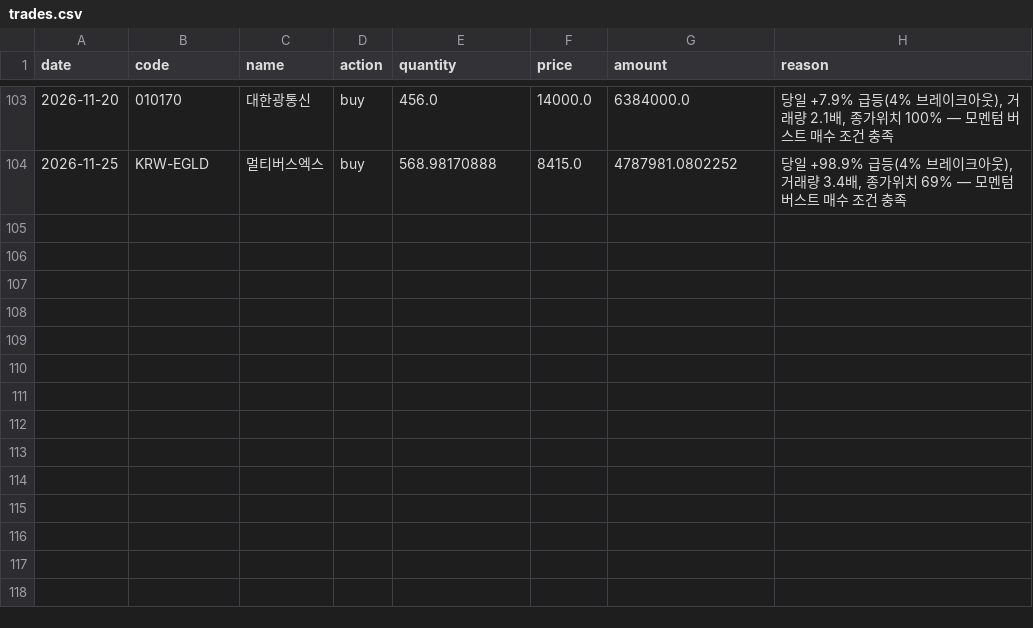
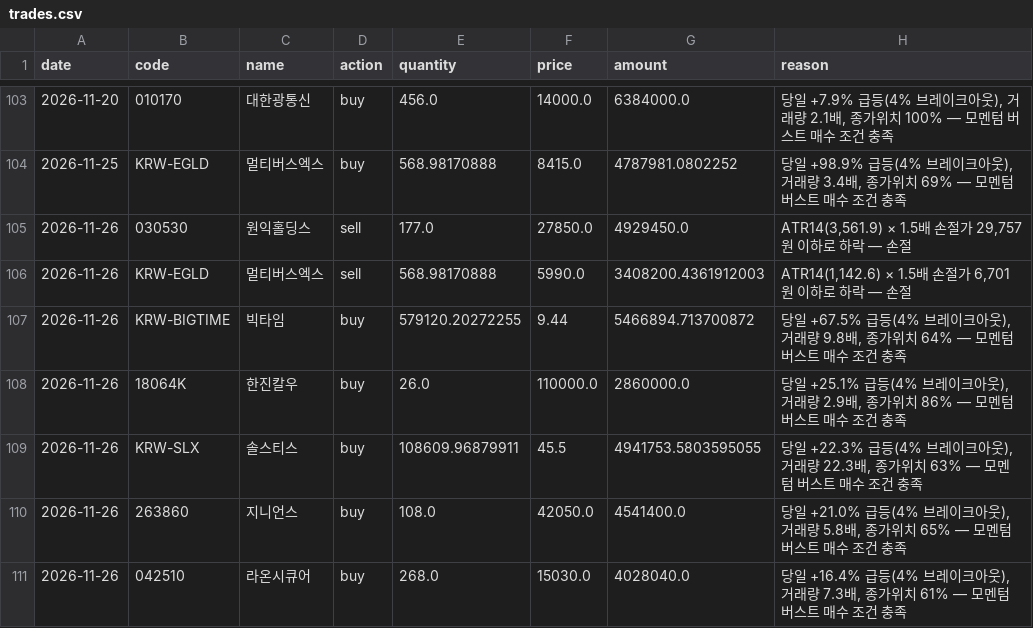
Before and after one commit to ferrousCM/stock, a CSV file: data/portfolio/v2/momentum/trades.csv, drawn as a sheet; only a part is shown, gaps mark what is left out.

```diff
--- a/data/portfolio/v2/momentum/trades.csv
+++ b/data/portfolio/v2/momentum/trades.csv
@@ -104 +104,8 @@ date,code,name,action,quantity,price,amount,reason
 2026-11-25,KRW-EGLD,멀티버스엑스,buy,568.98170888,8415.0,4787981.0802252,"당일 +98.9% 급등(4% 브레이크아웃), 거래량 3.4배, 종가위치 69% — 모멘텀 버스트 매수 조건 충족"
+2026-11-26,030530,원익홀딩스,sell,177.0,27850.0,4929450.0,"ATR14(3,561.9) × 1.5배 손절가 29,757원 이하로 하락 — 손절"
+2026-11-26,KRW-EGLD,멀티버스엑스,sell,568.98170888,5990.0,3408200.4361912003,"ATR14(1,142.6) × 1.5배 손절가 6,701원 이하로 하락 — 손절"
+2026-11-26,KRW-BIGTIME,빅타임,buy,579120.20272255,9.44,5466894.713700872,"당일 +67.5% 급등(4% 브레이크아웃), 거래량 9.8배, 종가위치 64% — 모멘텀 버스트 매수 조건 충족"
+2026-11-26,18064K,한진칼우,buy,26.0,110000.0,2860000.0,"당일 +25.1% 급등(4% 브레이크아웃), 거래량 2.9배, 종가위치 86% — 모멘텀 버스트 매수 조건 충족"
+2026-11-26,KRW-SLX,솔스티스,buy,108609.96879911,45.5,4941753.5803595055,"당일 +22.3% 급등(4% 브레이크아웃), 거래량 22.3배, 종가위치 63% — 모멘텀 버스트 매수 조건 충족"
+2026-11-26,263860,지니언스,buy,108.0,42050.0,4541400.0,"당일 +21.0% 급등(4% 브레이크아웃), 거래량 5.8배, 종가위치 65% — 모멘텀 버스트 매수 조건 충족"
+2026-11-26,042510,라온시큐어,buy,268.0,15030.0,4028040.0,"당일 +16.4% 급등(4% 브레이크아웃), 거래량 7.3배, 종가위치 61% — 모멘텀 버스트 매수 조건 충족"
```
Also changed, not shown: data/portfolio/aggressive/trades.csv, data/portfolio/momentum/trades.csv, 19 other files.
